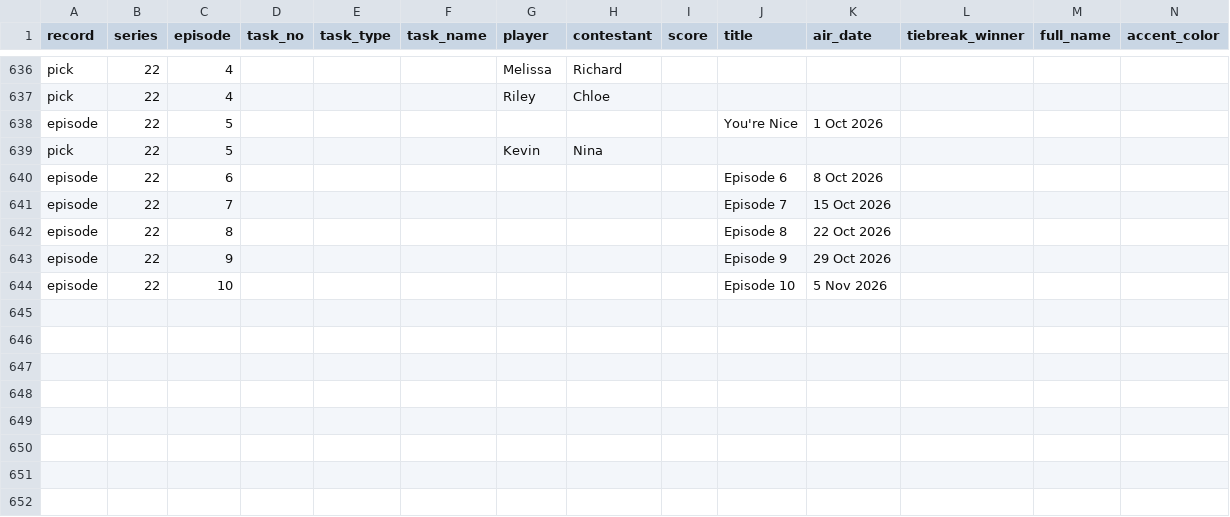
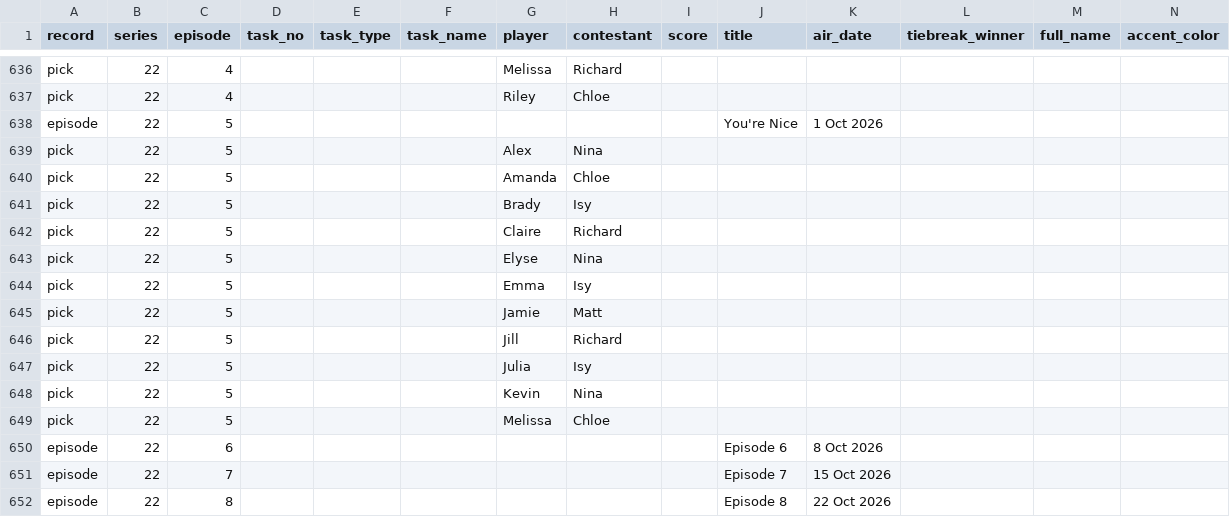
Before and after one commit to kbroadie/Fantasky-Master, a CSV file: data/fantasky_master_data.csv, drawn as a sheet; only a part is shown, gaps mark what is left out; the shorter side is filled out with more unchanged rows; rows hold the shown columns only; the diff names each change by its address in the sheet, - before the commit and + after, or states it on an @@ line.

Commit message:
Picks: Series 22 Wk 5 (Emma: Isy, Brady: Isy, Julia: Isy, Elyse: Nina, Alex: Nina, Melissa: Chloe, Amanda: Chloe, Claire: Richard, Jill: Richard, Jamie: Matt)
Picks: Series 22 Wk 5 (Emma: Isy, Brady: Isy, Julia: Isy, Elyse: Nina, Alex: Nina, Melissa: Chloe, Amanda: Chloe, Claire: Richard, Jill: Richard, Jamie: Matt)

Saved from the app's edit mode.

```diff
--- a/data/fantasky_master_data.csv
+++ b/data/fantasky_master_data.csv
+row 639: pick | 22 | 5 |  |  |  | Alex | Nina
+row 640: pick | 22 | 5 |  |  |  | Amanda | Chloe
+row 641: pick | 22 | 5 |  |  |  | Brady | Isy
+row 642: pick | 22 | 5 |  |  |  | Claire | Richard
+row 643: pick | 22 | 5 |  |  |  | Elyse | Nina
+row 644: pick | 22 | 5 |  |  |  | Emma | Isy
+row 645: pick | 22 | 5 |  |  |  | Jamie | Matt
+row 646: pick | 22 | 5 |  |  |  | Jill | Richard
+row 647: pick | 22 | 5 |  |  |  | Julia | Isy
+row 649: pick | 22 | 5 |  |  |  | Melissa | Chloe
```
